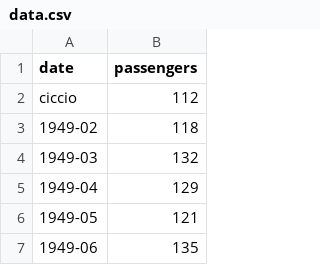
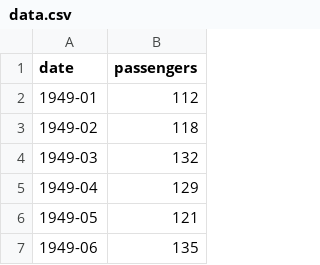
Before and after one commit to ScaravettiAl/ProgrammingLab, a CSV file: data.csv, drawn as a sheet; only a part is shown.

```diff
--- a/data.csv
+++ b/data.csv
@@ -1,3 +1,3 @@
 date,passengers
-ciccio,112
+1949-01,112
 1949-02,118
```
Also changed, not shown: 1 other file.
